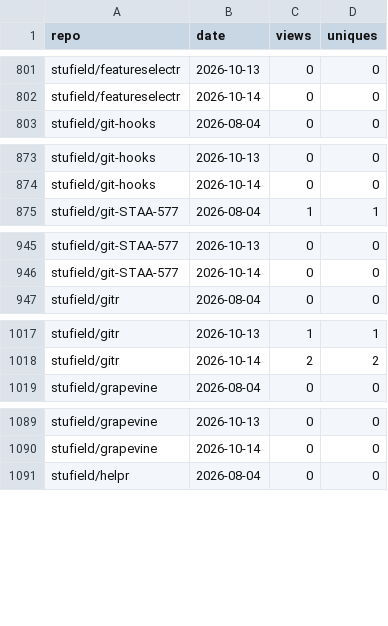
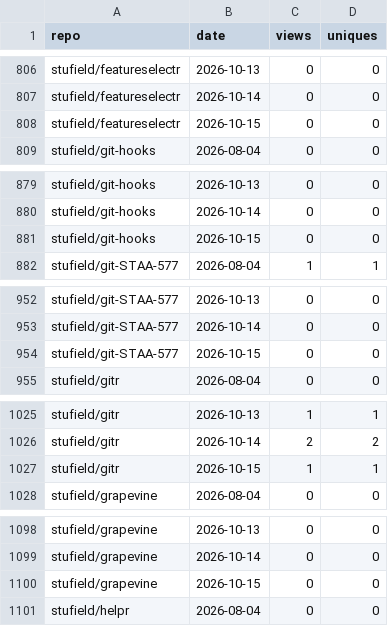
Before and after one commit to stufield/repo-views, a CSV file: data/views.csv, drawn as a sheet; only a part is shown, gaps mark what is left out; the diff covers the shown part only; the diff names each change by its address in the sheet, - before the commit and + after, or states it on an @@ line.

```diff
--- a/data/views.csv
+++ b/data/views.csv
+row 808: stufield/featureselectr | 2026-10-15 | 0 | 0
+row 881: stufield/git-hooks | 2026-10-15 | 0 | 0
+row 954: stufield/git-STAA-577 | 2026-10-15 | 0 | 0
+row 1027: stufield/gitr | 2026-10-15 | 1 | 1
+row 1100: stufield/grapevine | 2026-10-15 | 0 | 0
```
Also changed, not shown: 37 added rows elsewhere in this file, 1 other file.
